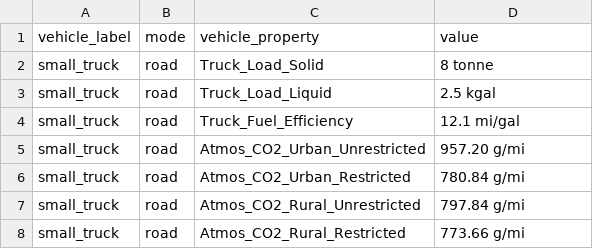
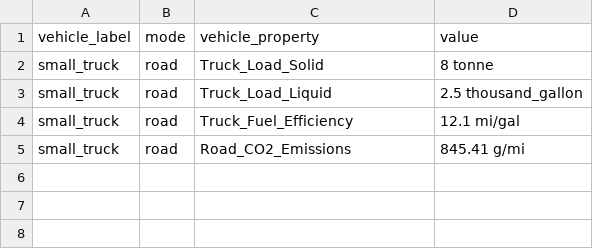
Before and after one commit to VolpeUSDOT/FTOT-Resilience-Link_Removal, a CSV file: program/lib/vehicle_types.csv, drawn as a sheet.

```diff
--- a/program/lib/vehicle_types.csv
+++ b/program/lib/vehicle_types.csv
@@ -2,7 +2,4 @@ vehicle_label,mode,vehicle_property,value
 small_truck,road,Truck_Load_Solid,8 tonne
-small_truck,road,Truck_Load_Liquid,2.5 kgal
+small_truck,road,Truck_Load_Liquid,2.5 thousand_gallon
 small_truck,road,Truck_Fuel_Efficiency,12.1 mi/gal
-small_truck,road,Atmos_CO2_Urban_Unrestricted,957.20 g/mi
-small_truck,road,Atmos_CO2_Urban_Restricted,780.84 g/mi
-small_truck,road,Atmos_CO2_Rural_Unrestricted,797.84 g/mi
-small_truck,road,Atmos_CO2_Rural_Restricted,773.66 g/mi
+small_truck,road,Road_CO2_Emissions,845.41 g/mi
```
Also changed, not shown: 30 other files.
